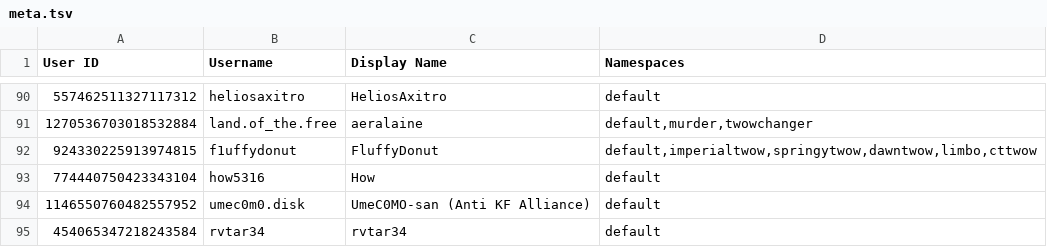
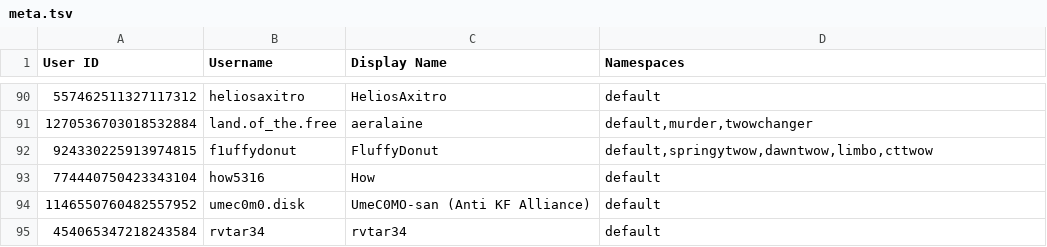
Before and after one commit to TWOW-Booksonas/twow-booksonas.github.io, a TSV file: meta.tsv, drawn as a sheet; only a part is shown, gaps mark what is left out.

Commit message:
Update Meta

```diff
--- a/meta.tsv
+++ b/meta.tsv
@@ -91,3 +91,3 @@ User ID	Username	Display Name	Namespaces
 1270536703018532884	land.of_the.free	aeralaine	default,murder,twowchanger
-924330225913974815	f1uffydonut	FluffyDonut	default,imperialtwow,springytwow,dawntwow,limbo,cttwow
+924330225913974815	f1uffydonut	FluffyDonut	default,springytwow,dawntwow,limbo,cttwow
 774440750423343104	how5316	How	default
```
